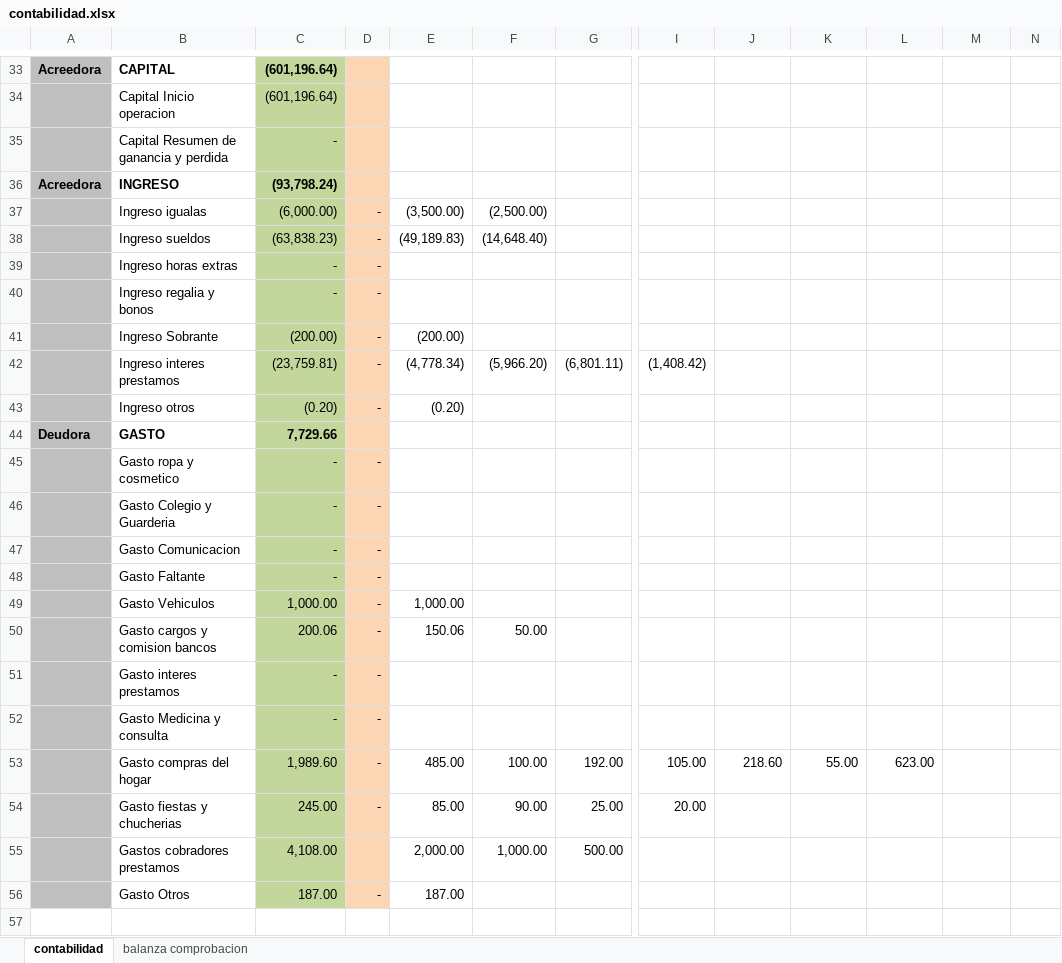
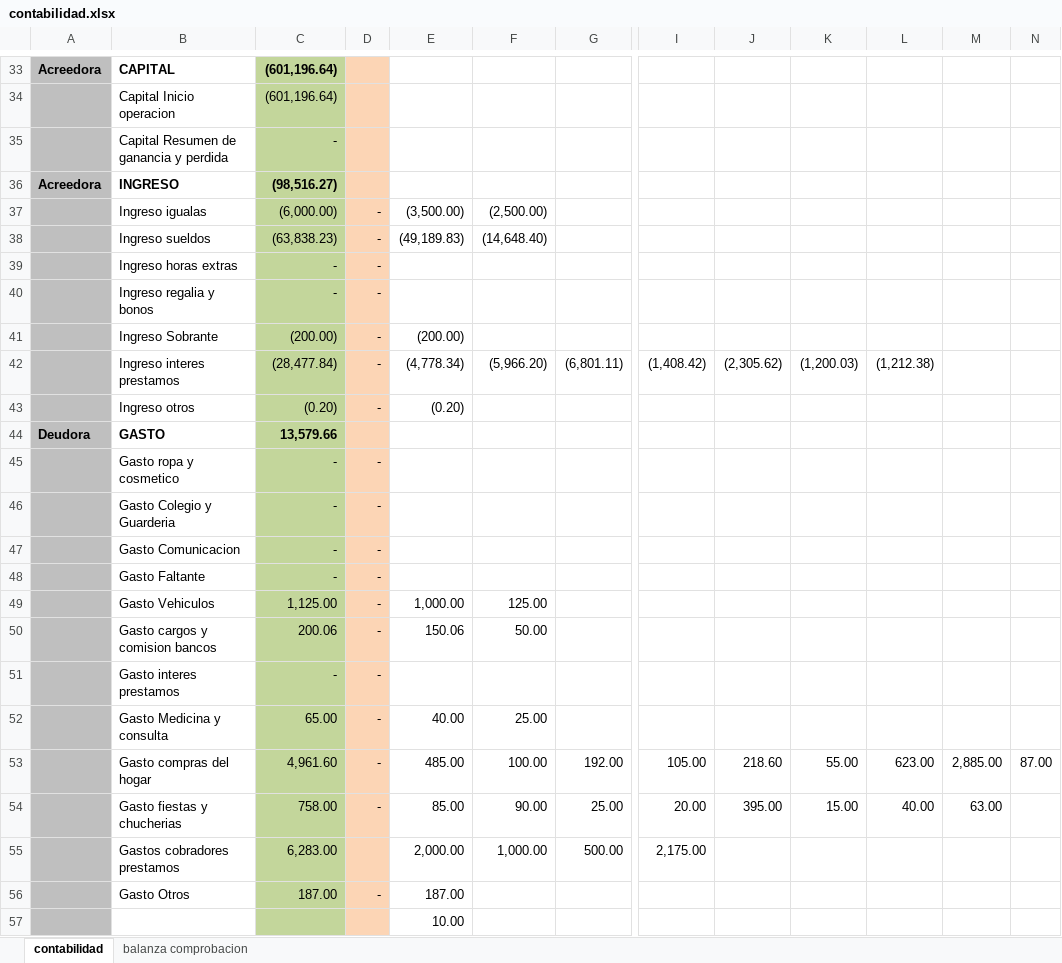
Before and after one commit to Adelson-org/utilitario, an Excel workbook: Contabilidad/contabilidad.xlsx, sheet contabilidad, drawn as a sheet; only a part is shown, gaps mark what is left out; values as stored, in another font and other column widths than the file's, no borders; rows hold the shown columns only; the diff covers the shown part only; the diff names each change by its address in the sheet, - before the commit and + after, or states it on an @@ line.

```diff
--- a/Contabilidad/contabilidad.xlsx (sheet contabilidad)
+++ b/Contabilidad/contabilidad.xlsx (sheet contabilidad)
-C36: (93,798.24)
+C36: (98,516.27)
-C42: (23,759.81)
+C42: (28,477.84)
-J42: (empty)
+J42: (2,305.62)
-K42: (empty)
+K42: (1,200.03)
-L42: (empty)
+L42: (1,212.38)
-C44: 7,729.66
+C44: 13,579.66
-C49: 1,000.00
+C49: 1,125.00
-F49: (empty)
+F49: 125.00
-C52: -
+C52: 65.00
-E52: (empty)
+E52: 40.00
-F52: (empty)
+F52: 25.00
-C53: 1,989.60
+C53: 4,961.60
-M53: (empty)
+M53: 2,885.00
-N53: (empty)
+N53: 87.00
-C54: 245.00
+C54: 758.00
-J54: (empty)
+J54: 395.00
-K54: (empty)
+K54: 15.00
-L54: (empty)
+L54: 40.00
-M54: (empty)
+M54: 63.00
-C55: 4,108.00
+C55: 6,283.00
-I55: (empty)
+I55: 2,175.00
+row 57:  |  |  |  | 10.00
```
Also changed, not shown: 31 edited cells elsewhere in this sheet, sheet balanza comprobacion, Contabilidad/perdida.xlsx, 5 other files.
